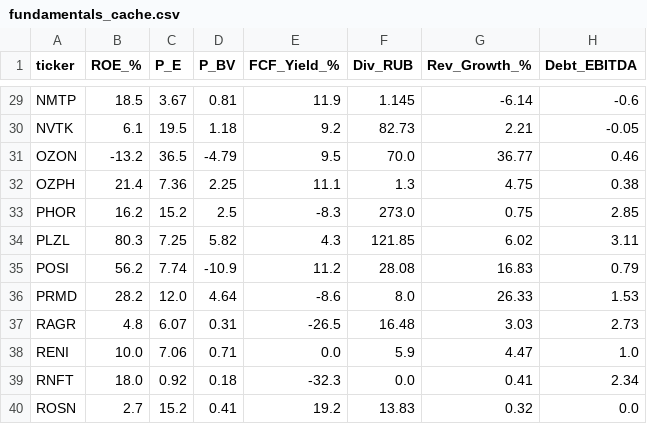
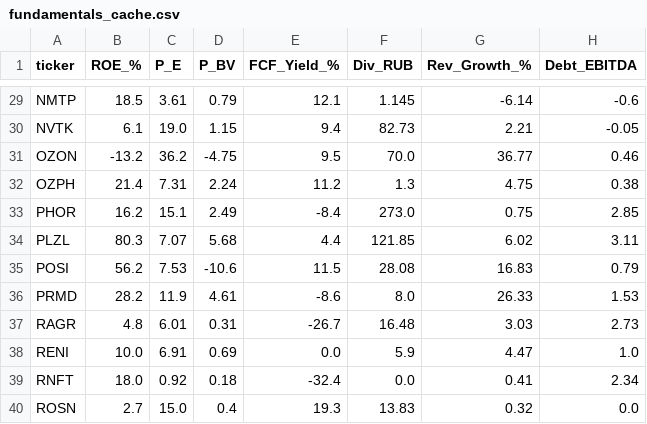
Before and after one commit to silentl0tus/moex_helper, a CSV file: fundamentals_cache.csv, drawn as a sheet; only a part is shown, gaps mark what is left out; the diff covers the shown part only; the diff names each change by its address in the sheet, - before the commit and + after, or states it on an @@ line.

```diff
--- a/fundamentals_cache.csv
+++ b/fundamentals_cache.csv
-C29 (P_E): 3.67
+C29 (P_E): 3.61
-D29 (P_BV): 0.81
+D29 (P_BV): 0.79
-E29 (FCF_Yield_%): 11.9
+E29 (FCF_Yield_%): 12.1
-C30 (P_E): 19.5
+C30 (P_E): 19.0
-D30 (P_BV): 1.18
+D30 (P_BV): 1.15
-E30 (FCF_Yield_%): 9.2
+E30 (FCF_Yield_%): 9.4
-C31 (P_E): 36.5
+C31 (P_E): 36.2
-D31 (P_BV): -4.79
+D31 (P_BV): -4.75
-C32 (P_E): 7.36
+C32 (P_E): 7.31
-D32 (P_BV): 2.25
+D32 (P_BV): 2.24
-E32 (FCF_Yield_%): 11.1
+E32 (FCF_Yield_%): 11.2
-C33 (P_E): 15.2
+C33 (P_E): 15.1
-D33 (P_BV): 2.5
+D33 (P_BV): 2.49
-E33 (FCF_Yield_%): -8.3
+E33 (FCF_Yield_%): -8.4
-C34 (P_E): 7.25
+C34 (P_E): 7.07
-D34 (P_BV): 5.82
+D34 (P_BV): 5.68
-E34 (FCF_Yield_%): 4.3
+E34 (FCF_Yield_%): 4.4
-C35 (P_E): 7.74
+C35 (P_E): 7.53
-D35 (P_BV): -10.9
+D35 (P_BV): -10.6
-E35 (FCF_Yield_%): 11.2
+E35 (FCF_Yield_%): 11.5
-C36 (P_E): 12.0
+C36 (P_E): 11.9
-D36 (P_BV): 4.64
+D36 (P_BV): 4.61
-C37 (P_E): 6.07
+C37 (P_E): 6.01
-E37 (FCF_Yield_%): -26.5
+E37 (FCF_Yield_%): -26.7
-C38 (P_E): 7.06
+C38 (P_E): 6.91
-D38 (P_BV): 0.71
+D38 (P_BV): 0.69
-E39 (FCF_Yield_%): -32.3
+E39 (FCF_Yield_%): -32.4
-C40 (P_E): 15.2
+C40 (P_E): 15.0
-D40 (P_BV): 0.41
+D40 (P_BV): 0.4
-E40 (FCF_Yield_%): 19.2
+E40 (FCF_Yield_%): 19.3
```
Also changed, not shown: 108 edited cells elsewhere in this file.
